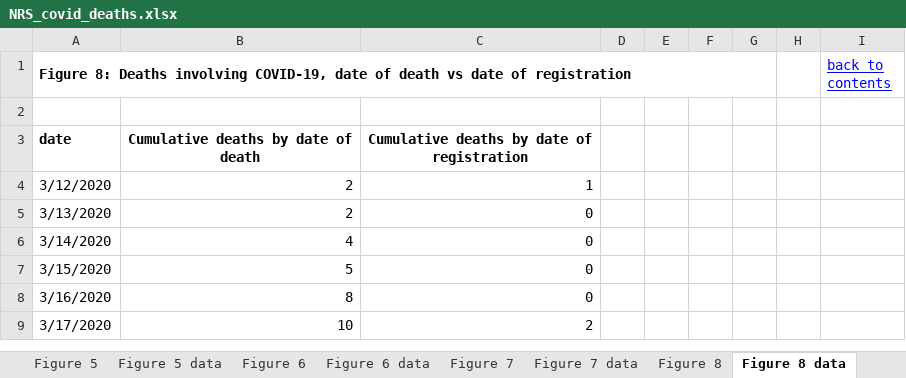
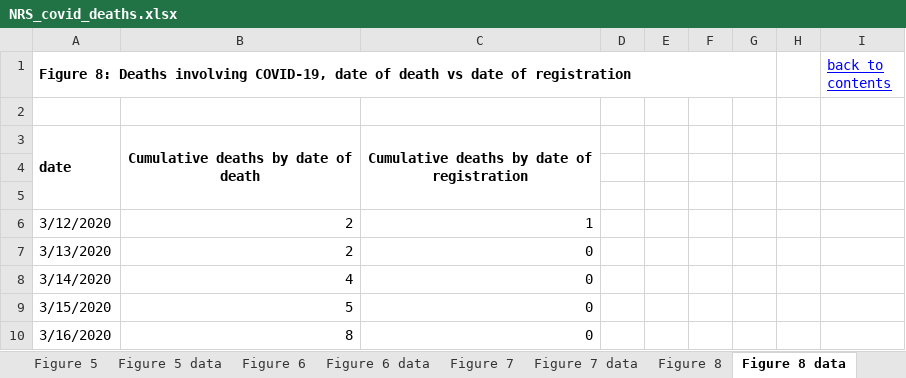
Before and after one commit to jakeybob/covid19-scotland, an Excel workbook: data/NRS_covid_deaths.xlsx, sheet Figure 8 data, drawn as a sheet; only a part is shown; the shorter side is filled out with more unchanged rows; values as stored, in another font and other column widths than the file's, no borders; the diff names each change by its address in the sheet, - before the commit and + after, or states it on an @@ line.

```diff
--- a/data/NRS_covid_deaths.xlsx (sheet Figure 8 data)
+++ b/data/NRS_covid_deaths.xlsx (sheet Figure 8 data)
+A3:A5 merged
+B3:B5 merged
+C3:C5 merged
+row 4: (empty)
+row 5: (empty)
```
Also changed, not shown: sheet Table 3 - deaths by location, sheet Figure 7 data, charts or pictures, 15 other files.
